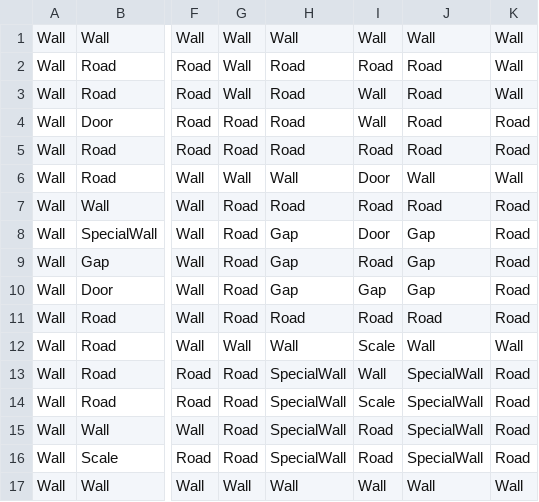
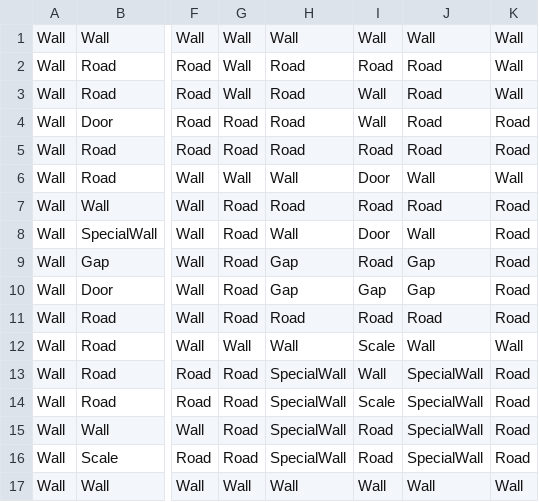
Before and after one commit to biharygergo/Pooortal, a CSV file: src/map_2.csv, drawn as a sheet; only a part is shown, gaps mark what is left out; the diff names each change by its address in the sheet, - before the commit and + after, or states it on an @@ line.

```diff
--- a/src/map_2.csv
+++ b/src/map_2.csv
-H8: Gap
+H8: Wall
-J8: Gap
+J8: Wall
```
Also changed, not shown: 1 other file.
